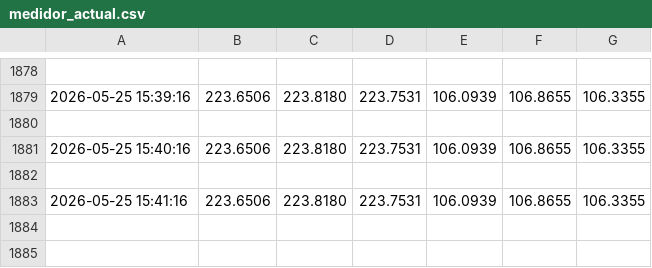
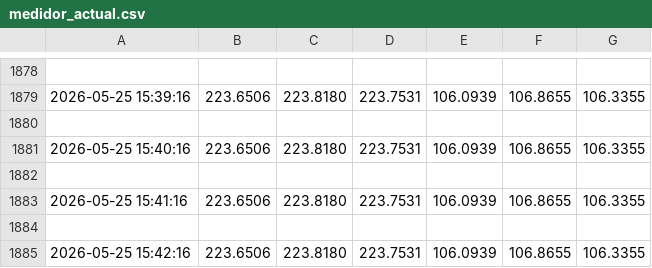
Before and after one commit to tony-americorp-bot/tony-americorp-bot.github.io, a CSV file: csv/medidor_actual.csv, drawn as a sheet; only a part is shown, gaps mark what is left out; the diff names each change by its address in the sheet, - before the commit and + after, or states it on an @@ line.

```diff
--- a/csv/medidor_actual.csv
+++ b/csv/medidor_actual.csv
+row 1884: (empty)
+row 1885: 2026-05-25 15:42:16 | 223.6506 | 223.8180 | 223.7531 | 106.0939 | 106.8655 | 106.3355
```
Also changed, not shown: 2 other files.
